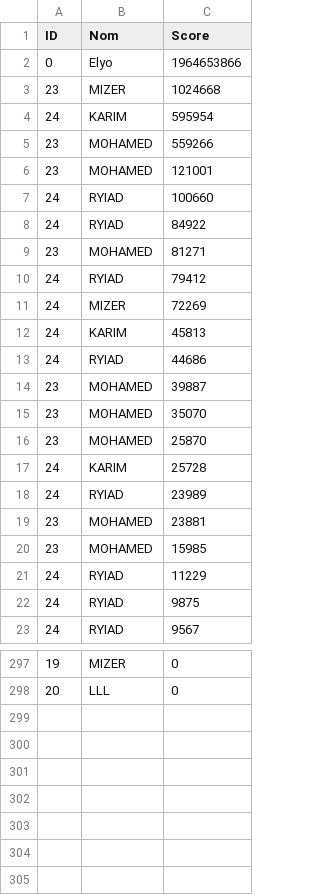
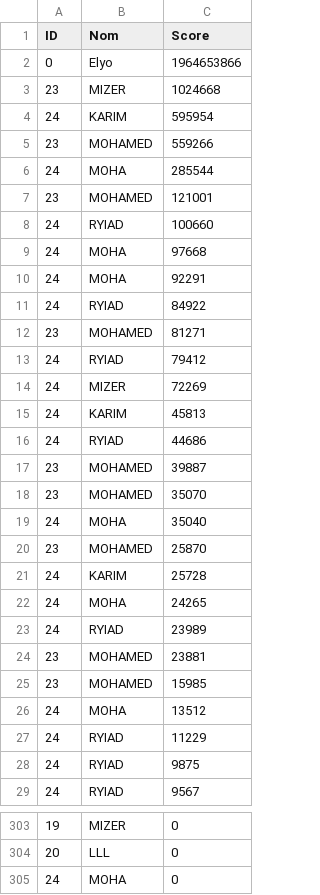
Before and after one commit to karimizerx/doodlejump, a CSV file: out/leaderboard/classement.csv, drawn as a sheet; only a part is shown, gaps mark what is left out.

```diff
--- a/out/leaderboard/classement.csv
+++ b/out/leaderboard/classement.csv
@@ -5,4 +5,7 @@ ID,Nom,Score
 23,MOHAMED,559266
+24,MOHA,285544
 23,MOHAMED,121001
 24,RYIAD,100660
+24,MOHA,97668
+24,MOHA,92291
 24,RYIAD,84922
@@ -15,4 +18,6 @@ ID,Nom,Score
 23,MOHAMED,35070
+24,MOHA,35040
 23,MOHAMED,25870
 24,KARIM,25728
+24,MOHA,24265
 24,RYIAD,23989
@@ -20,2 +25,3 @@ ID,Nom,Score
 23,MOHAMED,15985
+24,MOHA,13512
 24,RYIAD,11229
@@ -298 +304,2 @@ ID,Nom,Score
 20,LLL,0
+24,MOHA,0
```
Also changed, not shown: out/leaderboard/history.csv, 2 other files.
